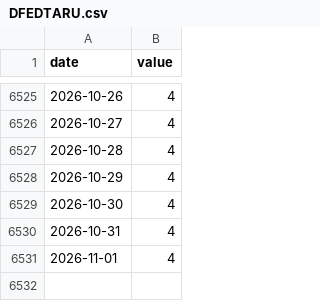
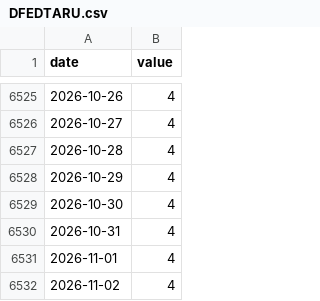
Before and after one commit to crunchhamburger/PhotoWebsite, a CSV file: src/data/series/DFEDTARU.csv, drawn as a sheet; only a part is shown, gaps mark what is left out.

```diff
--- a/src/data/series/DFEDTARU.csv
+++ b/src/data/series/DFEDTARU.csv
@@ -6531 +6531,2 @@ date,value
 2026-11-01,4
+2026-11-02,4
```
Also changed, not shown: 6 other files.
